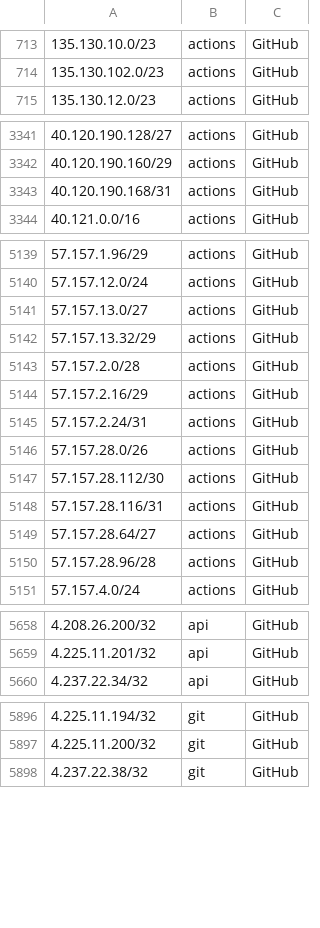
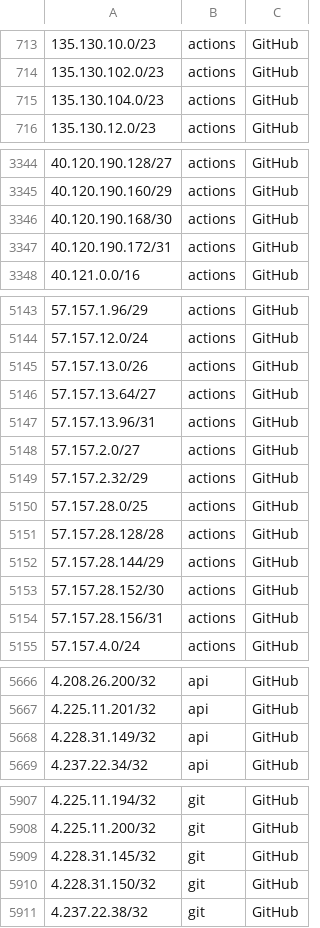
Before and after one commit to KustoKing/known-ip-addresses, a CSV file: cloud-ip-ranges/github-service-tags.csv, drawn as a sheet; only a part is shown, gaps mark what is left out; the diff covers the shown part only.

```diff
--- a/cloud-ip-ranges/github-service-tags.csv
+++ b/cloud-ip-ranges/github-service-tags.csv
@@ -714,2 +714,3 @@
 "135.130.102.0/23","actions","GitHub"
+"135.130.104.0/23","actions","GitHub"
 "135.130.12.0/23","actions","GitHub"
@@ -3342,3 +3345,4 @@
 "40.120.190.160/29","actions","GitHub"
-"40.120.190.168/31","actions","GitHub"
+"40.120.190.168/30","actions","GitHub"
+"40.120.190.172/31","actions","GitHub"
 "40.121.0.0/16","actions","GitHub"
@@ -5140,12 +5144,12 @@
 "57.157.12.0/24","actions","GitHub"
-"57.157.13.0/27","actions","GitHub"
-"57.157.13.32/29","actions","GitHub"
-"57.157.2.0/28","actions","GitHub"
-"57.157.2.16/29","actions","GitHub"
-"57.157.2.24/31","actions","GitHub"
-"57.157.28.0/26","actions","GitHub"
-"57.157.28.112/30","actions","GitHub"
-"57.157.28.116/31","actions","GitHub"
-"57.157.28.64/27","actions","GitHub"
-"57.157.28.96/28","actions","GitHub"
+"57.157.13.0/26","actions","GitHub"
+"57.157.13.64/27","actions","GitHub"
+"57.157.13.96/31","actions","GitHub"
+"57.157.2.0/27","actions","GitHub"
+"57.157.2.32/29","actions","GitHub"
+"57.157.28.0/25","actions","GitHub"
+"57.157.28.128/28","actions","GitHub"
+"57.157.28.144/29","actions","GitHub"
+"57.157.28.152/30","actions","GitHub"
+"57.157.28.156/31","actions","GitHub"
 "57.157.4.0/24","actions","GitHub"
@@ -5659,2 +5667,3 @@
 "4.225.11.201/32","api","GitHub"
+"4.228.31.149/32","api","GitHub"
 "4.237.22.34/32","api","GitHub"
@@ -5897,2 +5908,4 @@
 "4.225.11.200/32","git","GitHub"
+"4.228.31.145/32","git","GitHub"
+"4.228.31.150/32","git","GitHub"
 "4.237.22.38/32","git","GitHub"
```
Also changed, not shown: 10 added rows and 15 edited cells elsewhere in this file.
